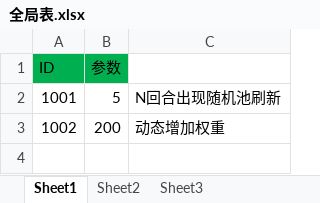
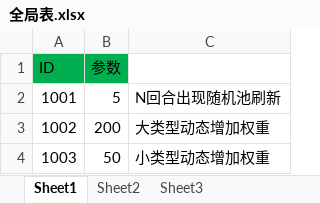
Before and after one commit to xiaozhuzzz/XiakePreMod, an Excel workbook: Excel文件/全局表.xlsx, sheet Sheet1, drawn as a sheet; values as stored, in another font and other column widths than the file's, no borders; the diff names each change by its address in the sheet, - before the commit and + after, or states it on an @@ line.

Commit message:
增加小类型动态权重项

```diff
--- a/Excel文件/全局表.xlsx (sheet Sheet1)
+++ b/Excel文件/全局表.xlsx (sheet Sheet1)
-C3: 动态增加权重
+C3: 大类型动态增加权重
+row 4: 1003 | 50 | 小类型动态增加权重
```
